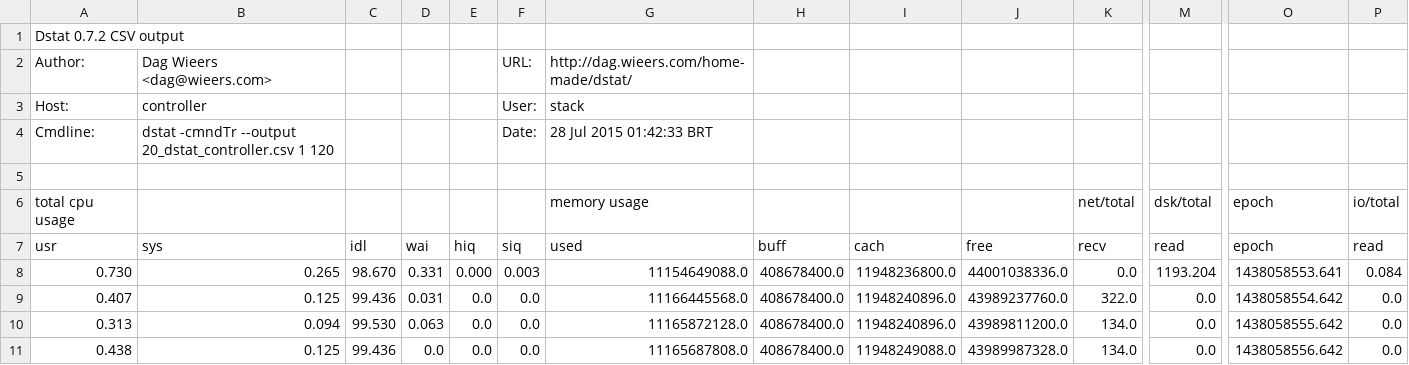
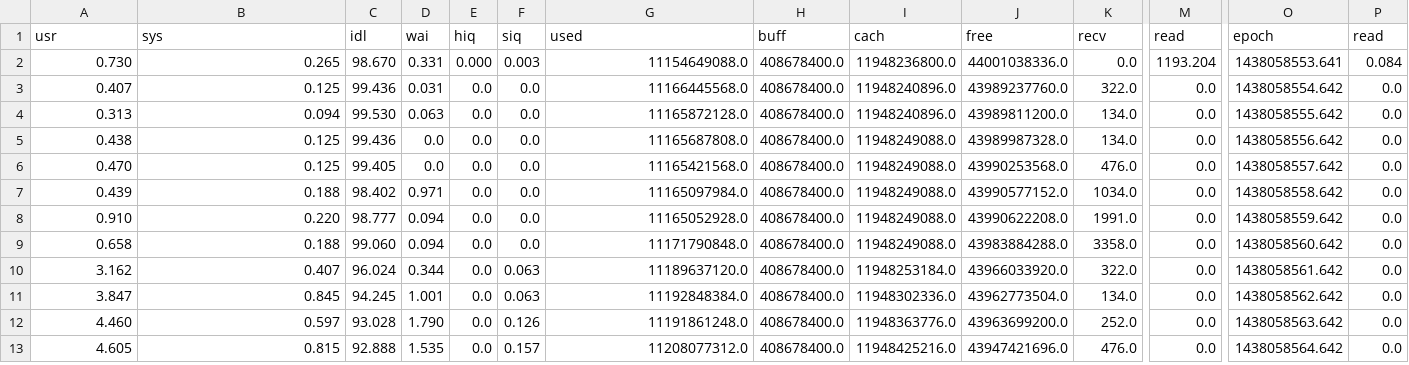
Before and after one commit to bgxavier/openstack_benchmarks, a CSV file: docker_results/20_dstat_controller.csv, drawn as a sheet; only a part is shown, gaps mark what is left out; the shorter side is filled out with more unchanged rows; rows hold the shown columns only; the diff names each change by its address in the sheet, - before the commit and + after, or states it on an @@ line.

```diff
--- a/docker_results/20_dstat_controller.csv
+++ b/docker_results/20_dstat_controller.csv
-row 1: Dstat 0.7.2 CSV output
-row 2: Author: | Dag Wieers <dag@wieers.com> |  |  |  | URL: | http://dag.wieers.com/home-made/dstat/
-row 3: Host: | controller |  |  |  | User: | stack
-row 4: Cmdline: | dstat -cmndTr --output 20_dstat_controller.csv 1 120 |  |  |  | Date: | 28 Jul 2015 01:42:33 BRT
-row 5: (empty)
-row 6: total cpu usage |  |  |  |  |  | memory usage |  |  |  | net/total | dsk/total | epoch | io/total
```
Also changed, not shown: 20 other files.
